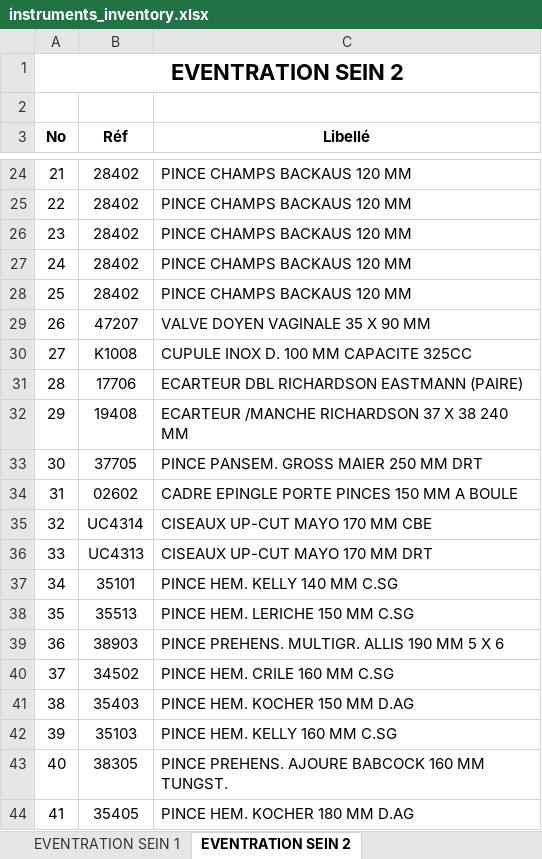
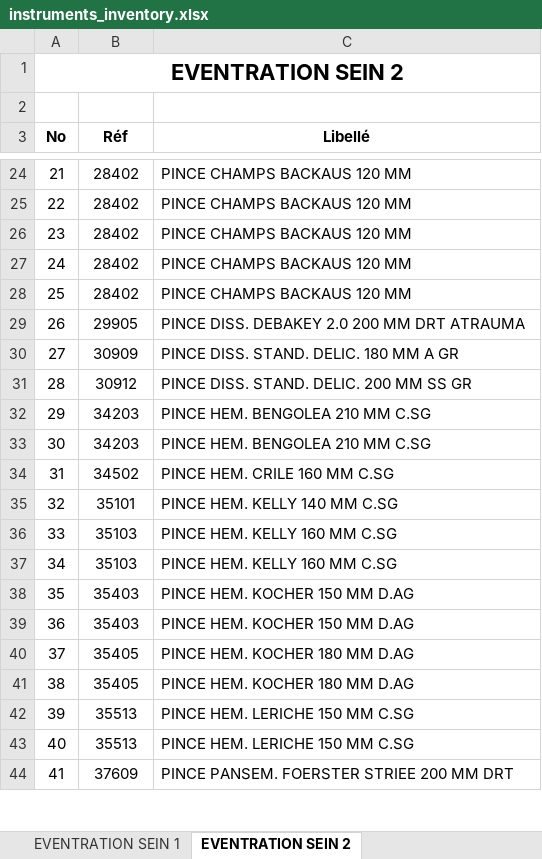
Before and after one commit to ToxyBorg/mouzaia-clinic-medlane-instruments, an Excel workbook: public/instruments_inventory.xlsx, sheet EVENTRATION SEIN 2, drawn as a sheet; only a part is shown, gaps mark what is left out; values as stored, in another font and other column widths than the file's, no borders; the diff covers the shown part only; the diff names each change by its address in the sheet, - before the commit and + after, or states it on an @@ line.

```diff
--- a/public/instruments_inventory.xlsx (sheet EVENTRATION SEIN 2)
+++ b/public/instruments_inventory.xlsx (sheet EVENTRATION SEIN 2)
-B29 (Réf): 47207
+B29 (Réf): 29905
-C29 (Libellé): VALVE DOYEN VAGINALE 35 X 90 MM
+C29 (Libellé): PINCE DISS. DEBAKEY 2.0 200 MM DRT ATRAUMA
-B30 (Réf): K1008
+B30 (Réf): 30909
-C30 (Libellé): CUPULE INOX D. 100 MM CAPACITE 325CC
+C30 (Libellé): PINCE DISS. STAND. DELIC. 180 MM A GR
-B31 (Réf): 17706
+B31 (Réf): 30912
-C31 (Libellé): ECARTEUR DBL RICHARDSON EASTMANN (PAIRE)
+C31 (Libellé): PINCE DISS. STAND. DELIC. 200 MM SS GR
-B32 (Réf): 19408
+B32 (Réf): 34203
-C32 (Libellé): ECARTEUR /MANCHE RICHARDSON 37 X 38 240 MM
+C32 (Libellé): PINCE HEM. BENGOLEA 210 MM C.SG
-B33 (Réf): 37705
+B33 (Réf): 34203
-C33 (Libellé): PINCE PANSEM. GROSS MAIER 250 MM DRT
+C33 (Libellé): PINCE HEM. BENGOLEA 210 MM C.SG
-B34 (Réf): 02602
+B34 (Réf): 34502
-C34 (Libellé): CADRE EPINGLE PORTE PINCES 150 MM A BOULE
+C34 (Libellé): PINCE HEM. CRILE 160 MM C.SG
-B35 (Réf): UC4314
+B35 (Réf): 35101
-C35 (Libellé): CISEAUX UP-CUT MAYO 170 MM CBE
+C35 (Libellé): PINCE HEM. KELLY 140 MM C.SG
-B36 (Réf): UC4313
+B36 (Réf): 35103
-C36 (Libellé): CISEAUX UP-CUT MAYO 170 MM DRT
+C36 (Libellé): PINCE HEM. KELLY 160 MM C.SG
-B37 (Réf): 35101
+B37 (Réf): 35103
-C37 (Libellé): PINCE HEM. KELLY 140 MM C.SG
+C37 (Libellé): PINCE HEM. KELLY 160 MM C.SG
-B38 (Réf): 35513
+B38 (Réf): 35403
-C38 (Libellé): PINCE HEM. LERICHE 150 MM C.SG
+C38 (Libellé): PINCE HEM. KOCHER 150 MM D.AG
-B39 (Réf): 38903
+B39 (Réf): 35403
-C39 (Libellé): PINCE PREHENS. MULTIGR. ALLIS 190 MM 5 X 6
+C39 (Libellé): PINCE HEM. KOCHER 150 MM D.AG
-B40 (Réf): 34502
+B40 (Réf): 35405
-C40 (Libellé): PINCE HEM. CRILE 160 MM C.SG
+C40 (Libellé): PINCE HEM. KOCHER 180 MM D.AG
-B41 (Réf): 35403
+B41 (Réf): 35405
-C41 (Libellé): PINCE HEM. KOCHER 150 MM D.AG
+C41 (Libellé): PINCE HEM. KOCHER 180 MM D.AG
-B42 (Réf): 35103
+B42 (Réf): 35513
-C42 (Libellé): PINCE HEM. KELLY 160 MM C.SG
+C42 (Libellé): PINCE HEM. LERICHE 150 MM C.SG
-B43 (Réf): 38305
+B43 (Réf): 35513
-C43 (Libellé): PINCE PREHENS. AJOURE BABCOCK 160 MM TUNGST.
+C43 (Libellé): PINCE HEM. LERICHE 150 MM C.SG
-B44 (Réf): 35405
+B44 (Réf): 37609
-C44 (Libellé): PINCE HEM. KOCHER 180 MM D.AG
+C44 (Libellé): PINCE PANSEM. FOERSTER STRIEE 200 MM DRT
```
Also changed, not shown: 80 edited cells elsewhere in this sheet, sheet ORTHOPEDIE MS 1, sheet EVENTRATION SEIN 1, sheet KYSTE HYDATIQUE DU FOIE 1, sheet MINI FRAG 2, sheet ABDOMEN ENFANT 1, sheet AMYGDALITES ENFANT 1, 19 more sheets, other sheet tabs, 1 other file.
